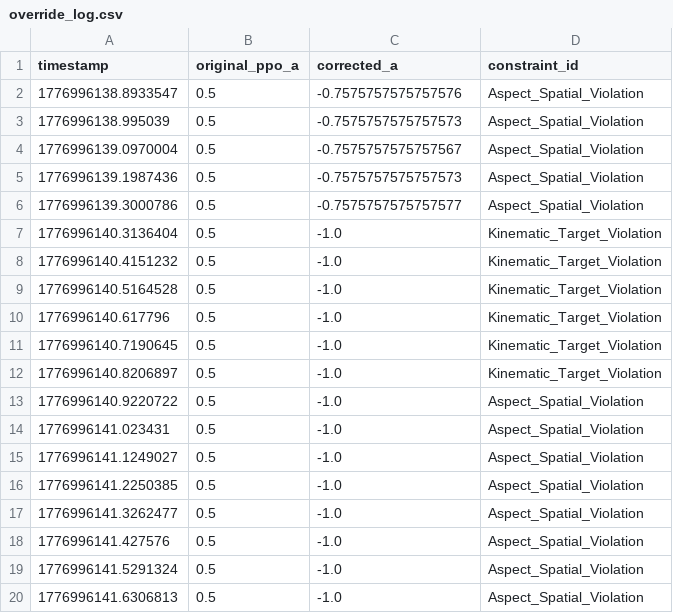
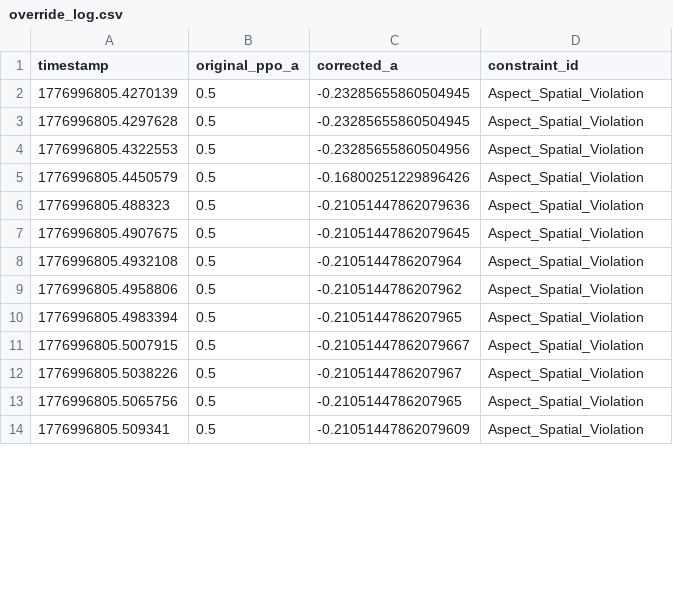
Before and after one commit to Sainosaur/RailSchedulingAI, a CSV file: validate_layer/override_log.csv, drawn as a sheet; only a part is shown; the diff covers the shown part only.

Commit message:
Update override_log.csv

```diff
--- a/validate_layer/override_log.csv
+++ b/validate_layer/override_log.csv
@@ -1,20 +1,14 @@
 timestamp,original_ppo_a,corrected_a,constraint_id
-1776996138.8933547,0.5,-0.7575757575757576,Aspect_Spatial_Violation
-1776996138.995039,0.5,-0.7575757575757573,Aspect_Spatial_Violation
-1776996139.0970004,0.5,-0.7575757575757567,Aspect_Spatial_Violation
-1776996139.1987436,0.5,-0.7575757575757573,Aspect_Spatial_Violation
-1776996139.3000786,0.5,-0.7575757575757577,Aspect_Spatial_Violation
-1776996140.3136404,0.5,-1.0,Kinematic_Target_Violation
-1776996140.4151232,0.5,-1.0,Kinematic_Target_Violation
-1776996140.5164528,0.5,-1.0,Kinematic_Target_Violation
-1776996140.617796,0.5,-1.0,Kinematic_Target_Violation
-1776996140.7190645,0.5,-1.0,Kinematic_Target_Violation
-1776996140.8206897,0.5,-1.0,Kinematic_Target_Violation
-1776996140.9220722,0.5,-1.0,Aspect_Spatial_Violation
-1776996141.023431,0.5,-1.0,Aspect_Spatial_Violation
-1776996141.1249027,0.5,-1.0,Aspect_Spatial_Violation
-1776996141.2250385,0.5,-1.0,Aspect_Spatial_Violation
-1776996141.3262477,0.5,-1.0,Aspect_Spatial_Violation
-1776996141.427576,0.5,-1.0,Aspect_Spatial_Violation
-1776996141.5291324,0.5,-1.0,Aspect_Spatial_Violation
-1776996141.6306813,0.5,-1.0,Aspect_Spatial_Violation
+1776996805.4270139,0.5,-0.23285655860504945,Aspect_Spatial_Violation
+1776996805.4297628,0.5,-0.23285655860504945,Aspect_Spatial_Violation
+1776996805.4322553,0.5,-0.23285655860504956,Aspect_Spatial_Violation
+1776996805.4450579,0.5,-0.16800251229896426,Aspect_Spatial_Violation
+1776996805.488323,0.5,-0.21051447862079636,Aspect_Spatial_Violation
+1776996805.4907675,0.5,-0.21051447862079645,Aspect_Spatial_Violation
+1776996805.4932108,0.5,-0.2105144786207964,Aspect_Spatial_Violation
+1776996805.4958806,0.5,-0.2105144786207962,Aspect_Spatial_Violation
+1776996805.4983394,0.5,-0.2105144786207965,Aspect_Spatial_Violation
+1776996805.5007915,0.5,-0.21051447862079667,Aspect_Spatial_Violation
+1776996805.5038226,0.5,-0.2105144786207967,Aspect_Spatial_Violation
+1776996805.5065756,0.5,-0.2105144786207965,Aspect_Spatial_Violation
+1776996805.509341,0.5,-0.21051447862079609,Aspect_Spatial_Violation
```
Also changed, not shown: 12 added rows and 12 edited cells elsewhere in this file.
